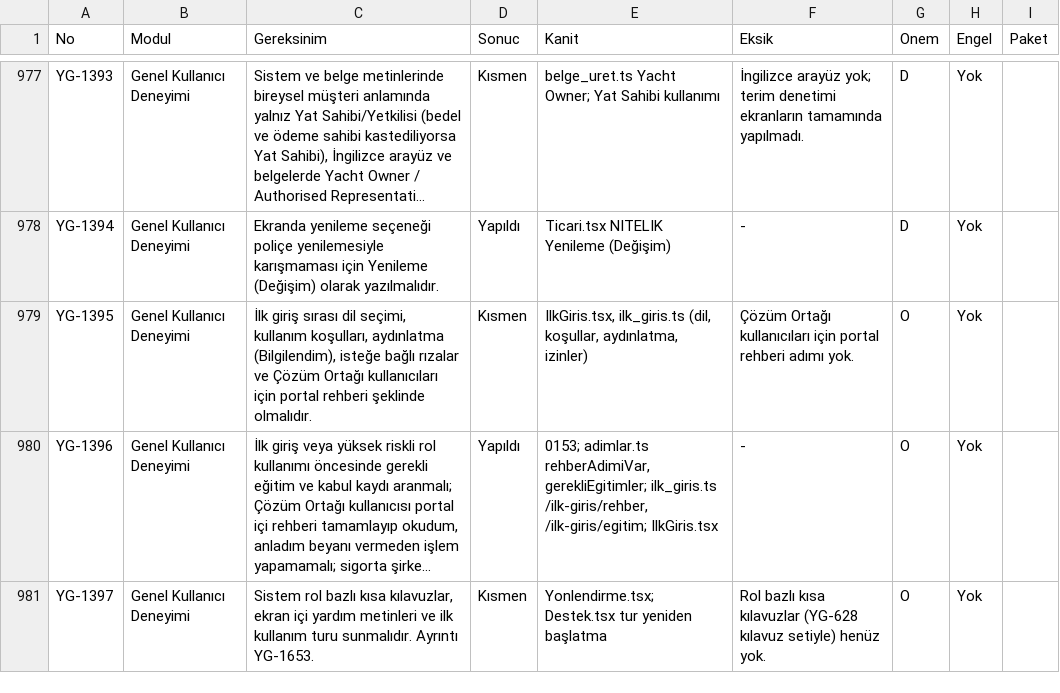
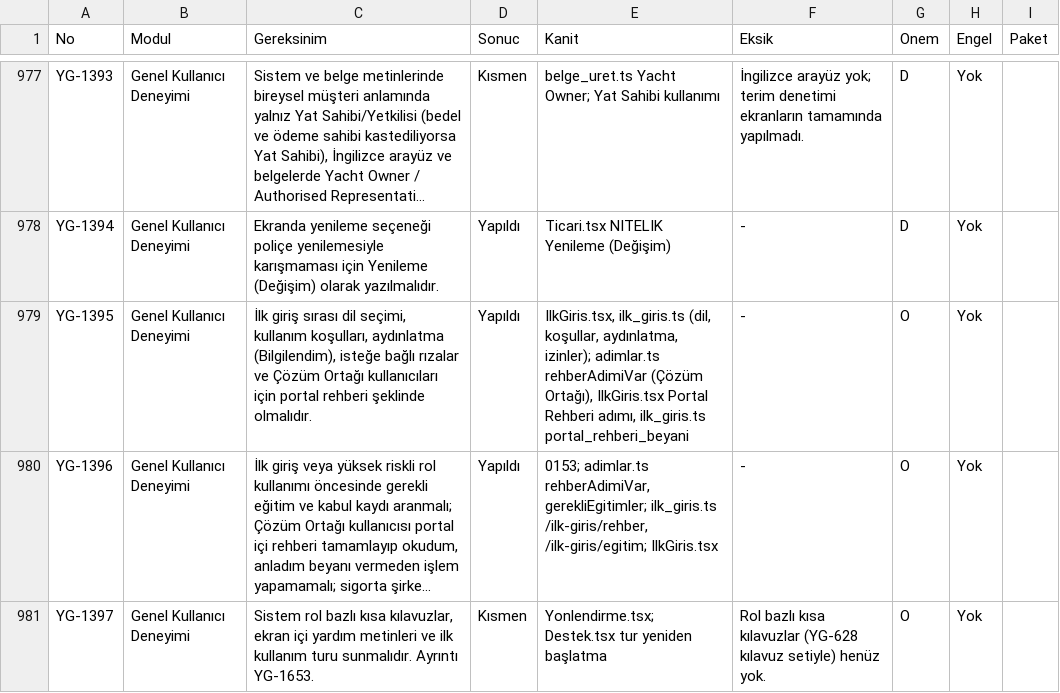
Before and after one commit to uakpinar722/YATONET360, a TSV file: KALAN_IS.tsv, drawn as a sheet; only a part is shown, gaps mark what is left out; long unchanged cells end in …; the diff covers the shown part only; the diff names each change by its address in the sheet, - before the commit and + after, or states it on an @@ line.

```diff
--- a/KALAN_IS.tsv
+++ b/KALAN_IS.tsv
-D979 (Sonuc): Kısmen
+D979 (Sonuc): Yapıldı
-E979 (Kanit): …koşullar, aydınlatma, izinler)
+E979 (Kanit): …koşullar, aydınlatma, izinler); adimlar.ts rehberAdimiVar (Çözüm Ortağı), IlkGiris.tsx Portal Rehberi adımı, ilk_giris.ts portal_rehberi_beyani
-F979 (Eksik): Çözüm Ortağı kullanıcıları için portal rehberi adımı yok.
+F979 (Eksik): -
```
Also changed, not shown: 6 edited cells elsewhere in this file, 5 other files.
